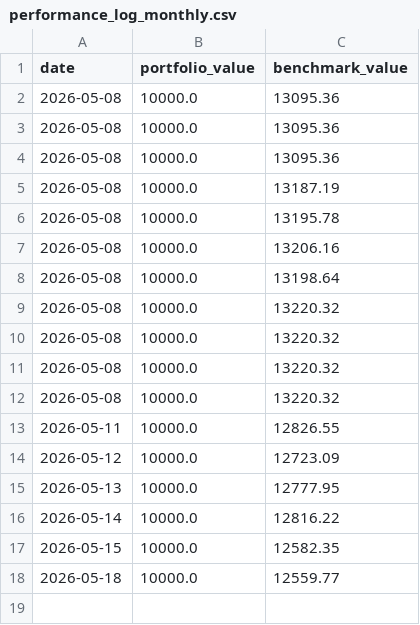
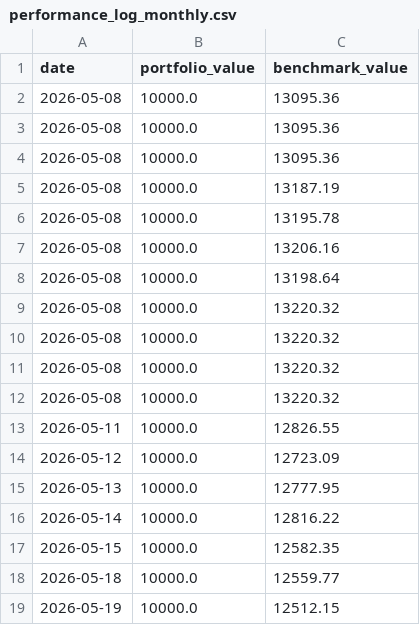
Before and after one commit to gustavwrisberg/paper-trader, a CSV file: performance_log_monthly.csv, drawn as a sheet; the diff names each change by its address in the sheet, - before the commit and + after, or states it on an @@ line.

```diff
--- a/performance_log_monthly.csv
+++ b/performance_log_monthly.csv
+row 19: 2026-05-19 | 10000.0 | 12512.15
```
Also changed, not shown: 1 other file.
